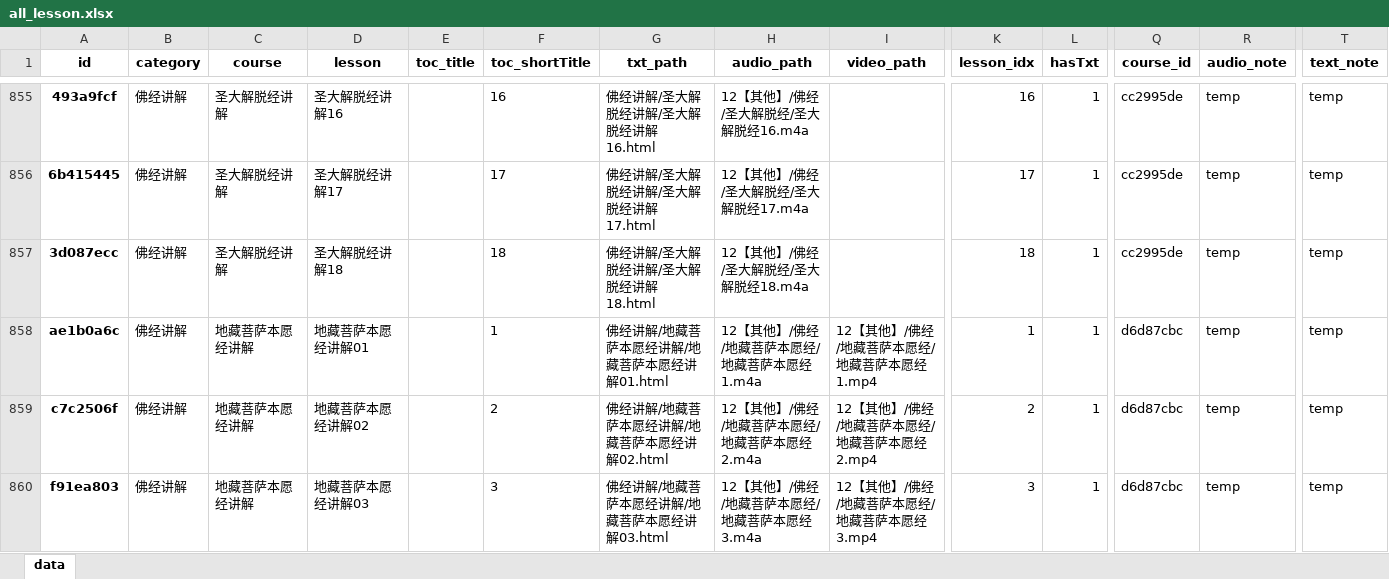
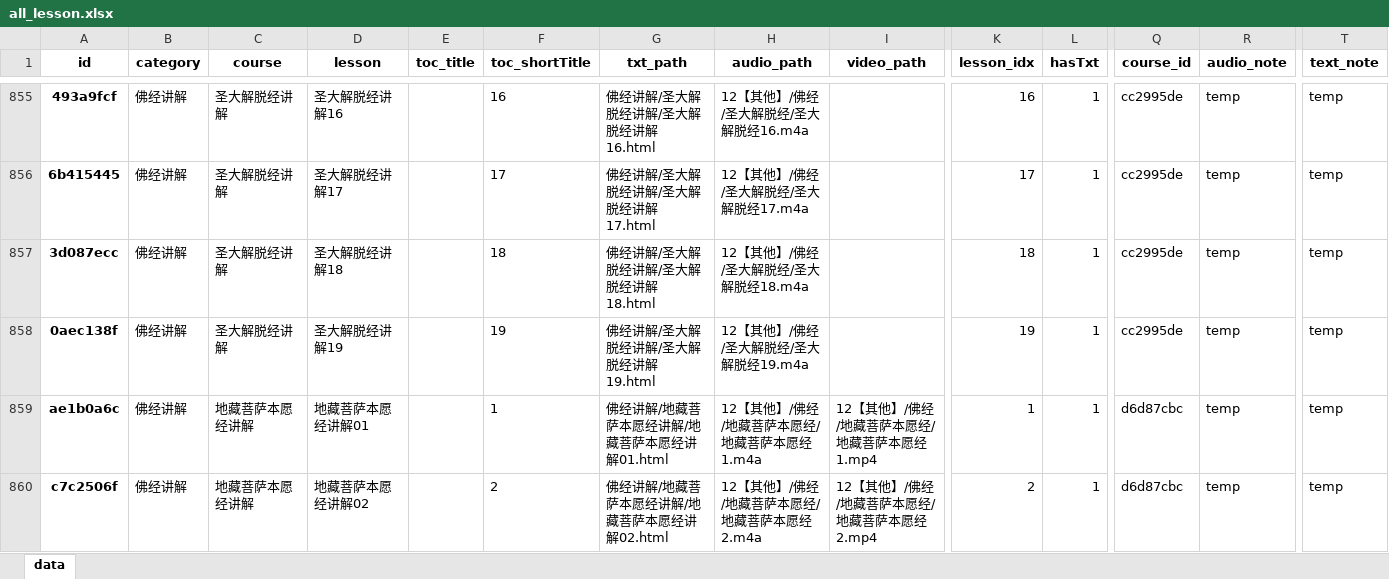
Before and after one commit to hliuleo/lamatxt, an Excel workbook: all_lesson.xlsx, sheet data, drawn as a sheet; only a part is shown, gaps mark what is left out; the shorter side is filled out with more unchanged rows; values as stored, in another font and other column widths than the file's, no borders; rows hold the shown columns only; the diff names each change by its address in the sheet, - before the commit and + after, or states it on an @@ line.

Commit message:
update data

```diff
--- a/all_lesson.xlsx (sheet data)
+++ b/all_lesson.xlsx (sheet data)
+row 858: 0aec138f | 佛经讲解 | 圣大解脱经讲解 | 圣大解脱经讲解19 |  | 19 | 佛经讲解/圣大解脱经讲解/圣大解脱经讲解19.html | 12【其他】/佛经/圣大解脱经/圣大解脱经19.m4a |  | 19 | 1 | cc2995de | temp | temp
```
Also changed, not shown: all_course.xlsx, 1 other file.
